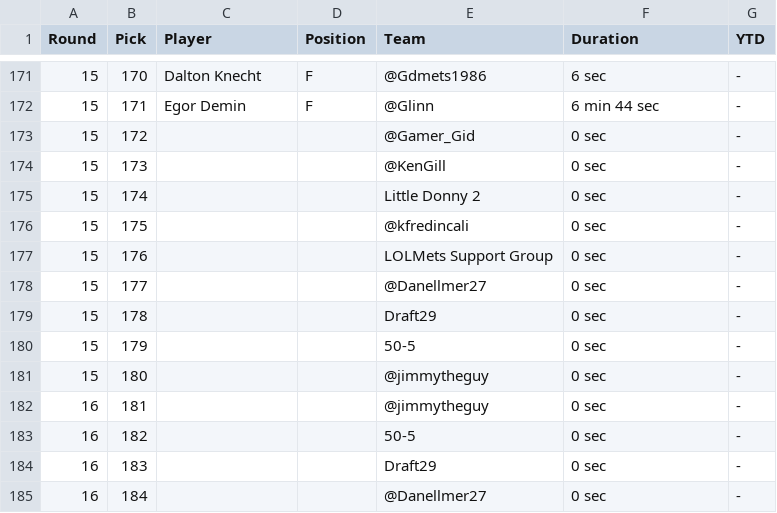
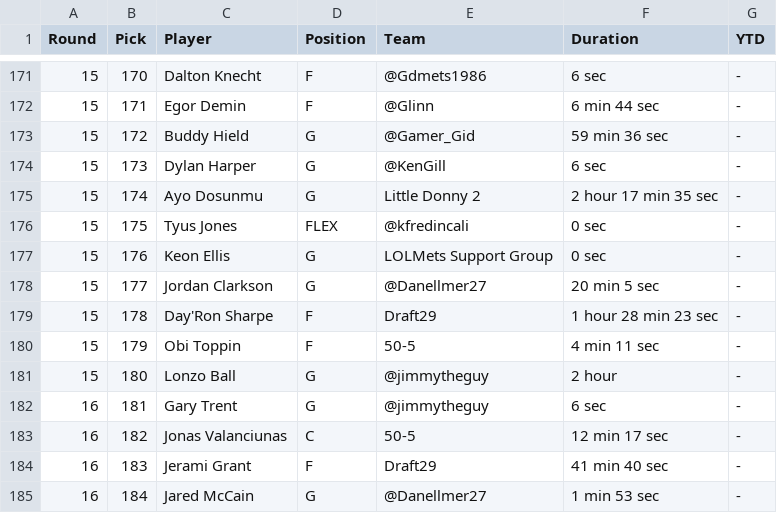
Before and after one commit to fredmoseley/fullcourt-ai, a TSV file: draft/context/current_draft_results.tsv, drawn as a sheet; only a part is shown, gaps mark what is left out; the diff covers the shown part only.

Commit message:
Add Round 16 Pick 186 transcript

```diff
--- a/draft/context/current_draft_results.tsv
+++ b/draft/context/current_draft_results.tsv
@@ -172,14 +172,14 @@ Round	Pick	Player	Position	Team	Duration	YTD
 15	171	Egor Demin	F	@Glinn	6 min 44 sec	-
-15	172			@Gamer_Gid	0 sec	-
-15	173			@KenGill	0 sec	-
-15	174			Little Donny 2	0 sec	-
-15	175			@kfredincali	0 sec	-
-15	176			LOLMets Support Group	0 sec	-
-15	177			@Danellmer27	0 sec	-
-15	178			Draft29	0 sec	-
-15	179			50-5	0 sec	-
-15	180			@jimmytheguy	0 sec	-
-16	181			@jimmytheguy	0 sec	-
-16	182			50-5	0 sec	-
-16	183			Draft29	0 sec	-
-16	184			@Danellmer27	0 sec	-
+15	172	Buddy Hield	G	@Gamer_Gid	59 min 36 sec	-
+15	173	Dylan Harper	G	@KenGill	6 sec	-
+15	174	Ayo Dosunmu	G	Little Donny 2	2 hour 17 min 35 sec	-
+15	175	Tyus Jones	FLEX	@kfredincali	0 sec	-
+15	176	Keon Ellis	G	LOLMets Support Group	0 sec	-
+15	177	Jordan Clarkson	G	@Danellmer27	20 min 5 sec	-
+15	178	Day'Ron Sharpe	F	Draft29	1 hour 28 min 23 sec	-
+15	179	Obi Toppin	F	50-5	4 min 11 sec	-
+15	180	Lonzo Ball	G	@jimmytheguy	2 hour	-
+16	181	Gary Trent	G	@jimmytheguy	6 sec	-
+16	182	Jonas Valanciunas	C	50-5	12 min 17 sec	-
+16	183	Jerami Grant	F	Draft29	41 min 40 sec	-
+16	184	Jared McCain	G	@Danellmer27	1 min 53 sec	-
```
Also changed, not shown: 3 edited cells elsewhere in this file, 1 other file.
